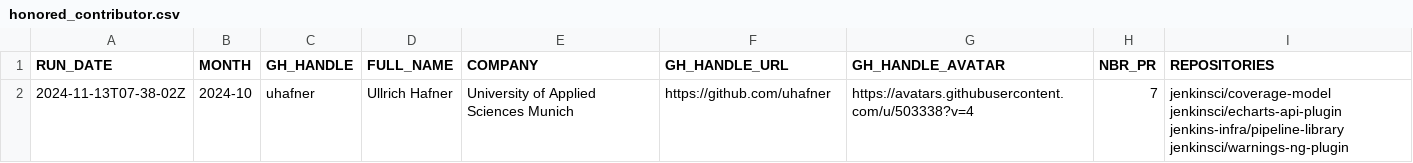
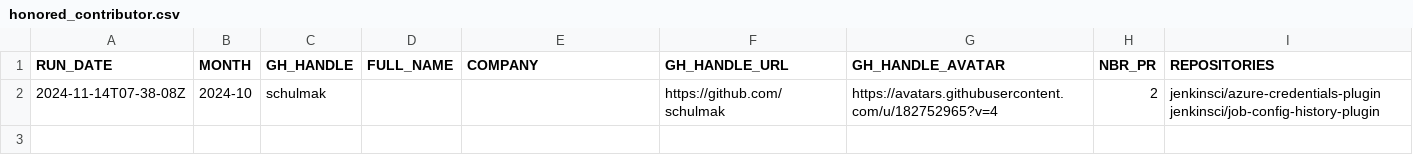
Before and after one commit to gounthar/jenkins-submitter-stats, a CSV file: data/honored_contributor.csv, drawn as a sheet; removed rows and columns are numbered as before the commit, all else as after; the diff names each change by its address in the sheet, - before the commit and + after, or states it on an @@ line.

```diff
--- a/data/honored_contributor.csv
+++ b/data/honored_contributor.csv
-row 2: 2024-11-13T07-38-02Z | 2024-10 | uhafner | Ullrich Hafner | University of Applied Sciences Munich | https://github.com/uhafner | https://avatars.githubusercontent.com/u/503338?v=4 | 7 | jenkinsci/coverage-model jenkinsci/echarts-api-plugin jenkins-infra/pipeline-library jenkinsci/warnings-ng-plugin
+row 2: 2024-11-14T07-38-08Z | 2024-10 | schulmak |  |  | https://github.com/schulmak | https://avatars.githubusercontent.com/u/182752965?v=4 | 2 | jenkinsci/azure-credentials-plugin jenkinsci/job-config-history-plugin
```
